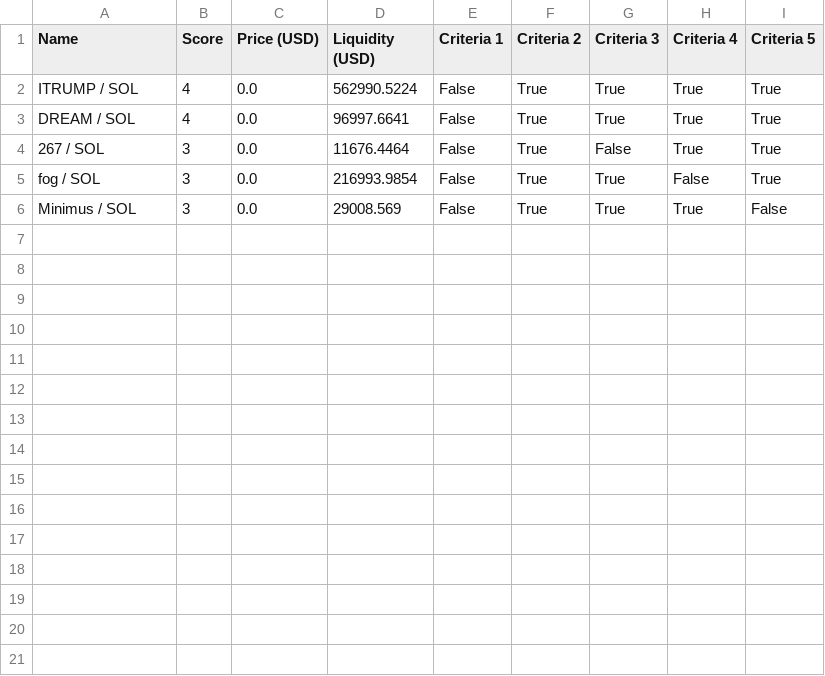
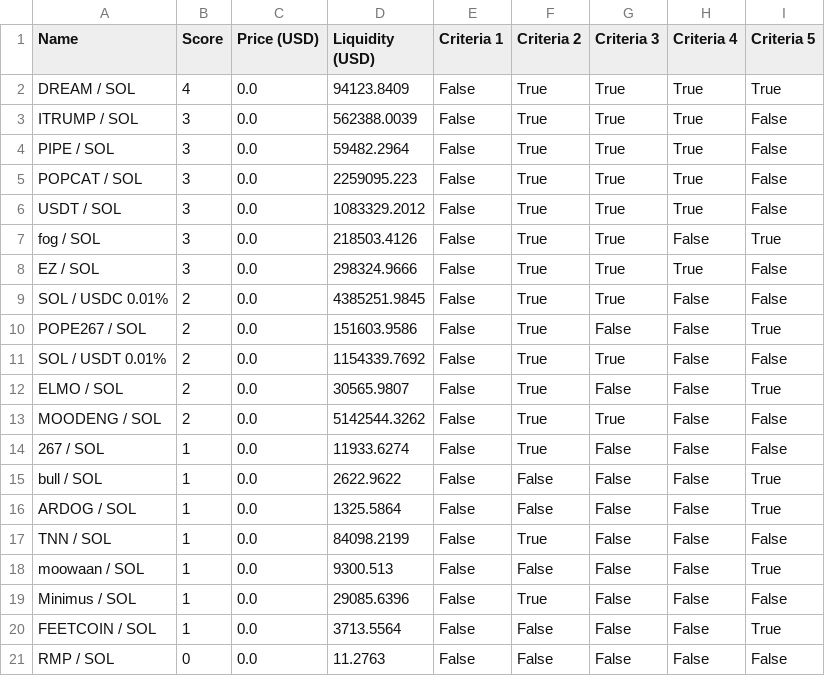
Before and after one commit to Gun1-dot/MemeCoin_GunTracker, a CSV file: data/top_5_tokens.csv, drawn as a sheet.

Commit message:
Update top_5_tokens.csv

```diff
--- a/data/top_5_tokens.csv
+++ b/data/top_5_tokens.csv
@@ -1,6 +1,21 @@
 Name,Score,Price (USD),Liquidity (USD),Criteria 1,Criteria 2,Criteria 3,Criteria 4,Criteria 5
-ITRUMP / SOL,4,0.0,562990.5224,False,True,True,True,True
-DREAM / SOL,4,0.0,96997.6641,False,True,True,True,True
-267 / SOL,3,0.0,11676.4464,False,True,False,True,True
-fog / SOL,3,0.0,216993.9854,False,True,True,False,True
-Minimus / SOL,3,0.0,29008.569,False,True,True,True,False
+DREAM / SOL,4,0.0,94123.8409,False,True,True,True,True
+ITRUMP / SOL,3,0.0,562388.0039,False,True,True,True,False
+PIPE / SOL,3,0.0,59482.2964,False,True,True,True,False
+POPCAT / SOL,3,0.0,2259095.223,False,True,True,True,False
+USDT / SOL,3,0.0,1083329.2012,False,True,True,True,False
+fog / SOL,3,0.0,218503.4126,False,True,True,False,True
+EZ / SOL,3,0.0,298324.9666,False,True,True,True,False
+SOL / USDC 0.01%,2,0.0,4385251.9845,False,True,True,False,False
+POPE267 / SOL,2,0.0,151603.9586,False,True,False,False,True
+SOL / USDT 0.01%,2,0.0,1154339.7692,False,True,True,False,False
+ELMO / SOL,2,0.0,30565.9807,False,True,False,False,True
+MOODENG / SOL,2,0.0,5142544.3262,False,True,True,False,False
+267 / SOL,1,0.0,11933.6274,False,True,False,False,False
+bull / SOL,1,0.0,2622.9622,False,False,False,False,True
+ARDOG / SOL,1,0.0,1325.5864,False,False,False,False,True
+TNN / SOL,1,0.0,84098.2199,False,True,False,False,False
+moowaan / SOL,1,0.0,9300.513,False,False,False,False,True
+Minimus / SOL,1,0.0,29085.6396,False,True,False,False,False
+FEETCOIN / SOL,1,0.0,3713.5564,False,False,False,False,True
+RMP / SOL,0,0.0,11.2763,False,False,False,False,False
```
